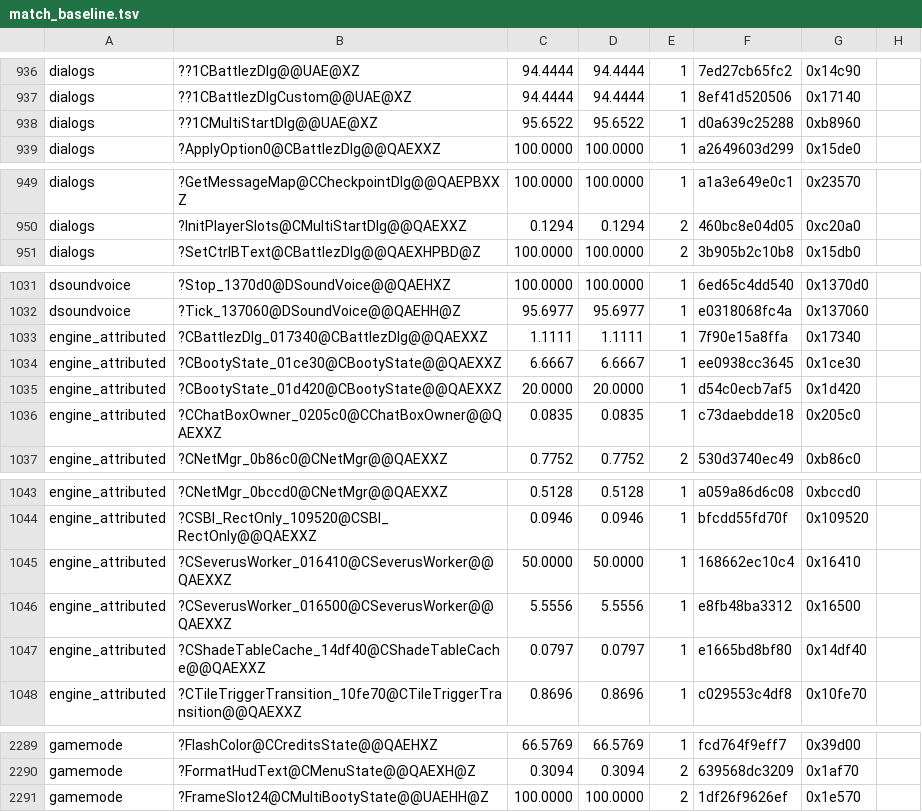
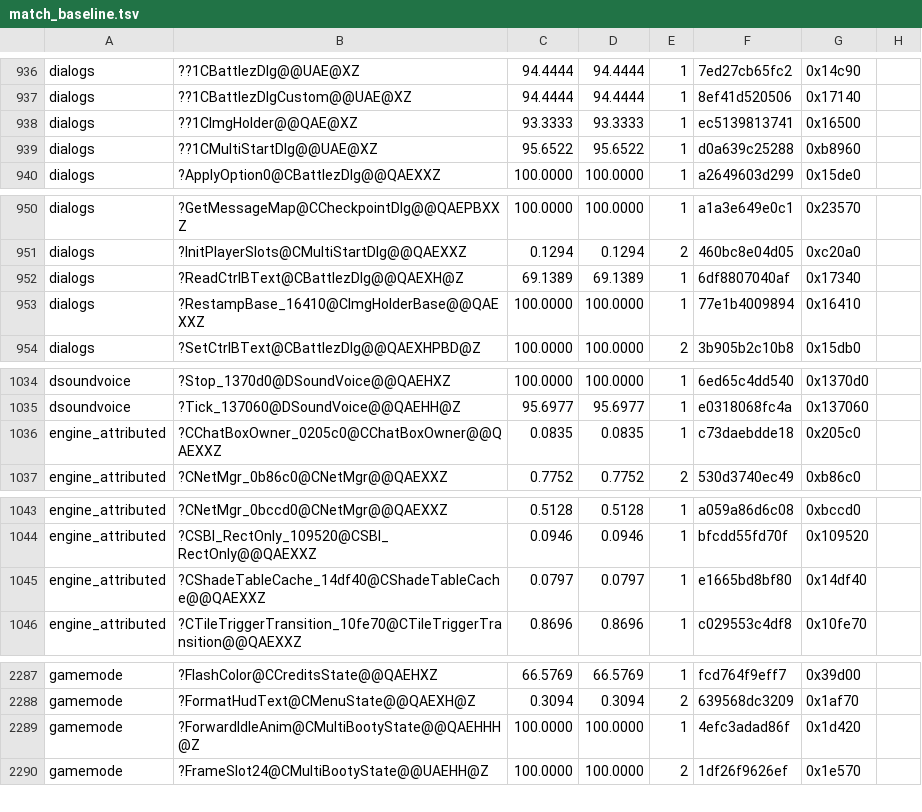
Before and after one commit to sushi-shi/gruntz-decomp, a TSV file: config/match_baseline.tsv, drawn as a sheet; only a part is shown, gaps mark what is left out; removed rows and columns are numbered as before the commit, all else as after; the diff covers the shown part only; the diff names each change by its address in the sheet, - before the commit and + after, or states it on an @@ line.

```diff
--- a/config/match_baseline.tsv
+++ b/config/match_baseline.tsv
+row 938: dialogs | ??1CImgHolder@@QAE@XZ | 93.3333 | 93.3333 | 1 | ec5139813741 | 0x16500
+row 952: dialogs | ?ReadCtrlBText@CBattlezDlg@@QAEXH@Z | 69.1389 | 69.1389 | 1 | 6df8807040af | 0x17340
+row 953: dialogs | ?RestampBase_16410@CImgHolderBase@@QAEXXZ | 100.0000 | 100.0000 | 1 | 77e1b4009894 | 0x16410
-row 1033: engine_attributed | ?CBattlezDlg_017340@CBattlezDlg@@QAEXXZ | 1.1111 | 1.1111 | 1 | 7f90e15a8ffa | 0x17340
-row 1034: engine_attributed | ?CBootyState_01ce30@CBootyState@@QAEXXZ | 6.6667 | 6.6667 | 1 | ee0938cc3645 | 0x1ce30
-row 1035: engine_attributed | ?CBootyState_01d420@CBootyState@@QAEXXZ | 20.0000 | 20.0000 | 1 | d54c0ecb7af5 | 0x1d420
-row 1045: engine_attributed | ?CSeverusWorker_016410@CSeverusWorker@@QAEXXZ | 50.0000 | 50.0000 | 1 | 168662ec10c4 | 0x16410
-row 1046: engine_attributed | ?CSeverusWorker_016500@CSeverusWorker@@QAEXXZ | 5.5556 | 5.5556 | 1 | e8fb48ba3312 | 0x16500
+row 2289: gamemode | ?ForwardIdleAnim@CMultiBootyState@@QAEHHH@Z | 100.0000 | 100.0000 | 1 | 4efc3adad86f | 0x1d420
```
Also changed, not shown: 1 added row and 5 edited cells elsewhere in this file, 7 other files.
